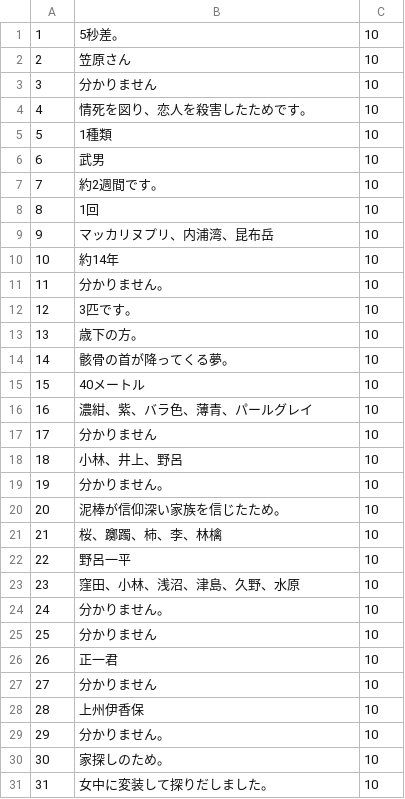
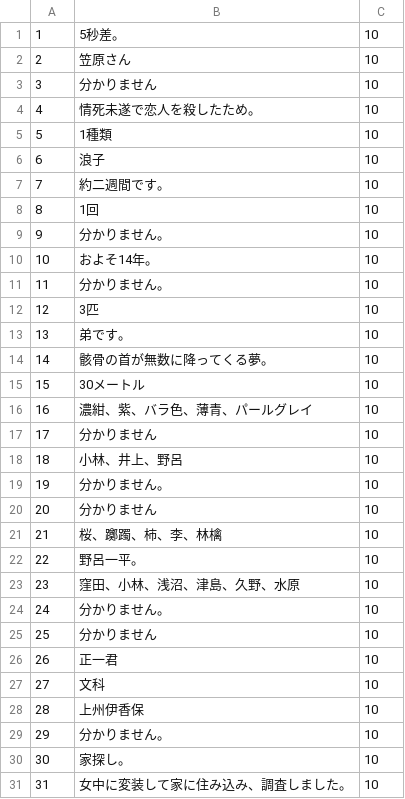
Before and after one commit to FutaTsuru/RAG-1-Competition, a CSV file: evaluation/submit/predictions_contain_reason_num.csv, drawn as a sheet; only a part is shown; the diff covers the shown part only.

```diff
--- a/evaluation/submit/predictions_contain_reason_num.csv
+++ b/evaluation/submit/predictions_contain_reason_num.csv
@@ -3,14 +3,14 @@
 3,分かりません,10
-4,情死を図り、恋人を殺害したためです。,10
+4,情死未遂で恋人を殺したため。,10
 5,1種類,10
-6,武男,10
-7,約2週間です。,10
+6,浪子,10
+7,約二週間です。,10
 8,1回,10
-9,マッカリヌプリ、内浦湾、昆布岳,10
-10,約14年,10
+9,分かりません。,10
+10,およそ14年。,10
 11,分かりません。,10
-12,3匹です。,10
-13,歳下の方。,10
-14,骸骨の首が降ってくる夢。,10
-15,40メートル,10
+12,3匹,10
+13,弟です。,10
+14,骸骨の首が無数に降ってくる夢。,10
+15,30メートル,10
 16,濃紺、紫、バラ色、薄青、パールグレイ,10
@@ -19,5 +19,5 @@
 19,分かりません。,10
-20,泥棒が信仰深い家族を信じたため。,10
+20,分かりません,10
 21,桜、躑躅、柿、李、林檎,10
-22,野呂一平,10
+22,野呂一平。,10
 23,窪田、小林、浅沼、津島、久野、水原,10
@@ -26,6 +26,6 @@
 26,正一君,10
-27,分かりません,10
+27,文科,10
 28,上州伊香保,10
 29,分かりません。,10
-30,家探しのため。,10
-31,女中に変装して探りだしました。,10
+30,家探し。,10
+31,女中に変装して家に住み込み、調査しました。,10
```
Also changed, not shown: 17 edited cells elsewhere in this file, evaluation/submit/predictions.csv, evaluation/submit/predictions_contain_reason.csv, 7 other files.
